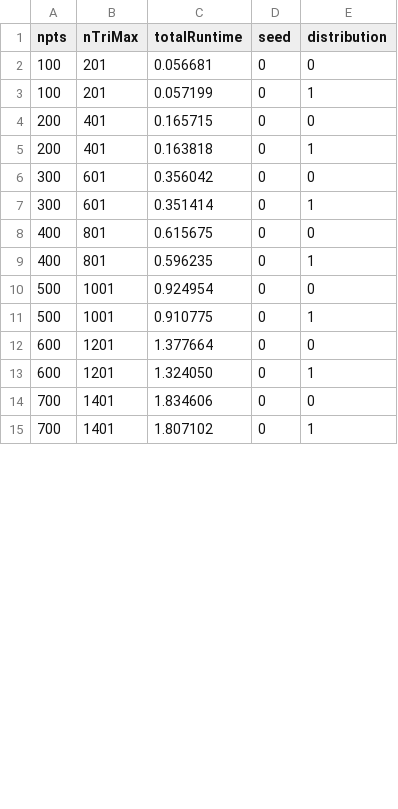
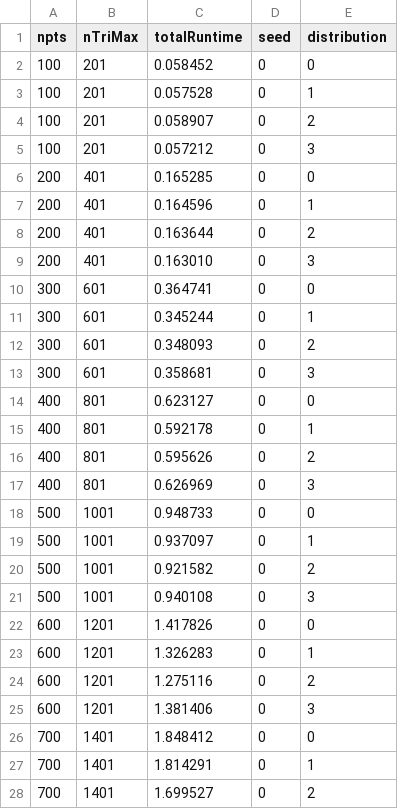
Before and after one commit to drozd324/GPU_Delaunay_Triangulation, a CSV file: main/plotting/nptsVsSpeedup/dataCPU.csv, drawn as a sheet; only a part is shown; the diff covers the shown part only.

```diff
--- a/main/plotting/nptsVsSpeedup/dataCPU.csv
+++ b/main/plotting/nptsVsSpeedup/dataCPU.csv
@@ -1,15 +1,28 @@
 npts,nTriMax,totalRuntime,seed,distribution,
-100,201,0.056681,0,0,
-100,201,0.057199,0,1,
-200,401,0.165715,0,0,
-200,401,0.163818,0,1,
-300,601,0.356042,0,0,
-300,601,0.351414,0,1,
-400,801,0.615675,0,0,
-400,801,0.596235,0,1,
-500,1001,0.924954,0,0,
-500,1001,0.910775,0,1,
-600,1201,1.377664,0,0,
-600,1201,1.324050,0,1,
-700,1401,1.834606,0,0,
-700,1401,1.807102,0,1,
+100,201,0.058452,0,0,
+100,201,0.057528,0,1,
+100,201,0.058907,0,2,
+100,201,0.057212,0,3,
+200,401,0.165285,0,0,
+200,401,0.164596,0,1,
+200,401,0.163644,0,2,
+200,401,0.163010,0,3,
+300,601,0.364741,0,0,
+300,601,0.345244,0,1,
+300,601,0.348093,0,2,
+300,601,0.358681,0,3,
+400,801,0.623127,0,0,
+400,801,0.592178,0,1,
+400,801,0.595626,0,2,
+400,801,0.626969,0,3,
+500,1001,0.948733,0,0,
+500,1001,0.937097,0,1,
+500,1001,0.921582,0,2,
+500,1001,0.940108,0,3,
+600,1201,1.417826,0,0,
+600,1201,1.326283,0,1,
+600,1201,1.275116,0,2,
+600,1201,1.381406,0,3,
+700,1401,1.848412,0,0,
+700,1401,1.814291,0,1,
+700,1401,1.699527,0,2,
```
Also changed, not shown: 7 added rows and 6 edited cells elsewhere in this file, main/plotting/nptsVsSpeedup/dataGPU.csv, main/plotting/serial_nptsVsTime/data.csv, 16 other files.
